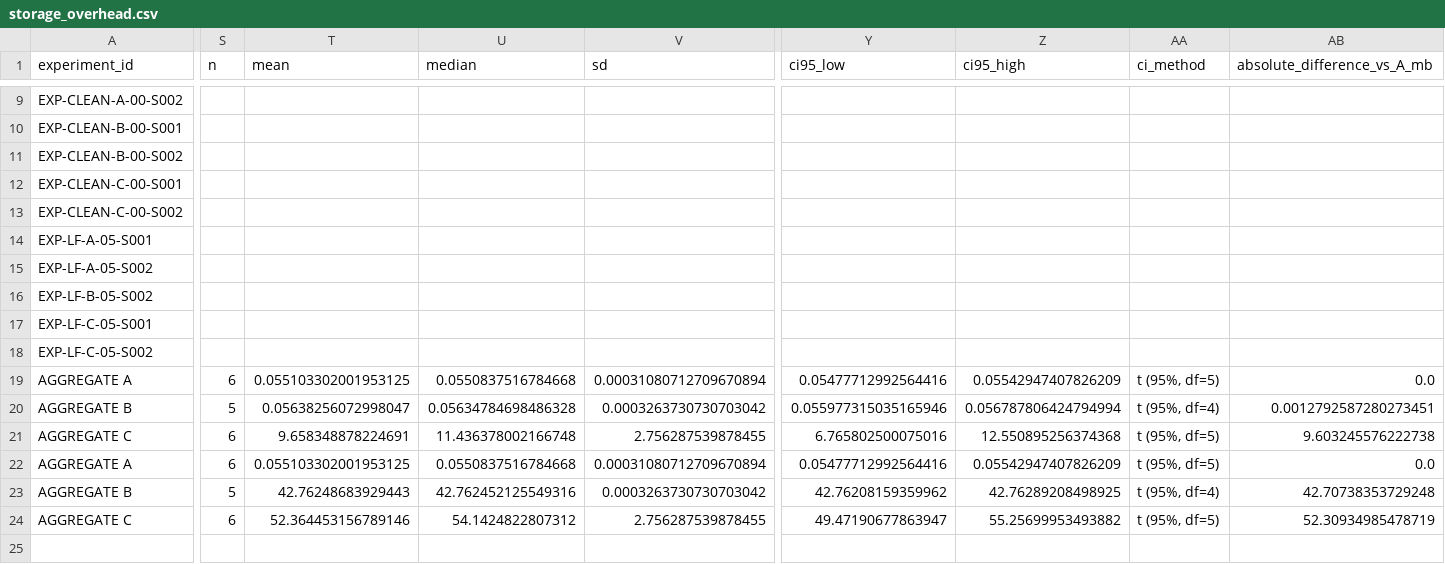
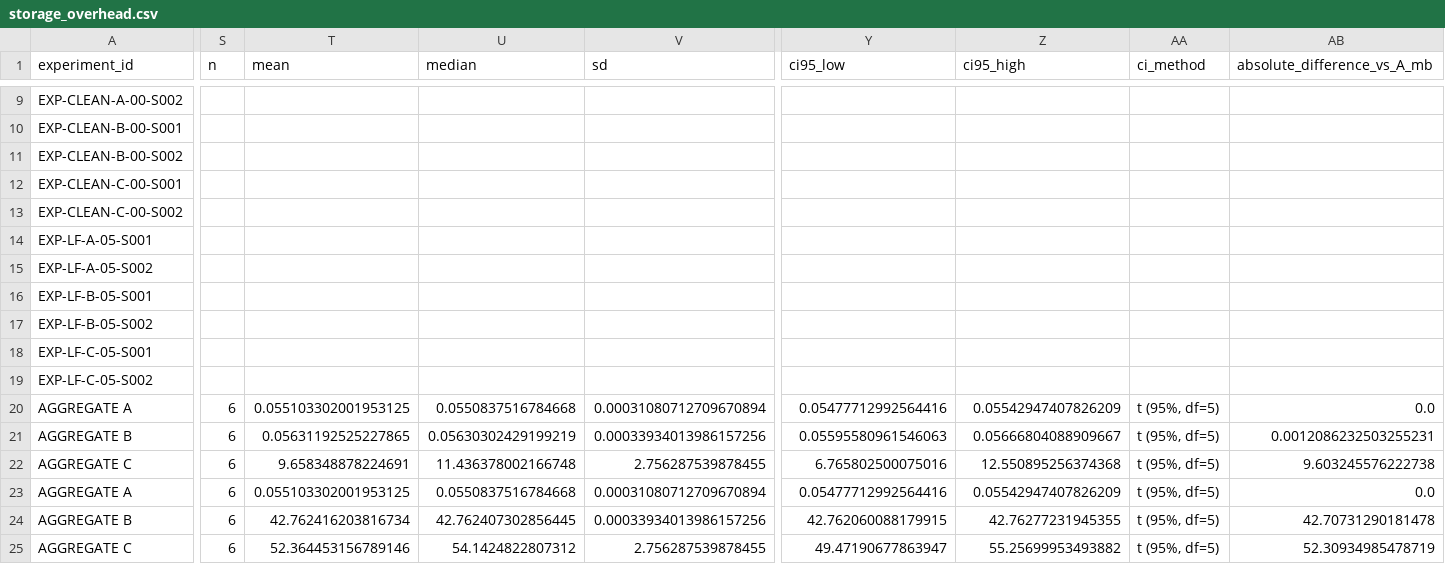
Before and after one commit to juniorkfelix/ml-forensic-readiness, a CSV file: results/chapter4/storage_overhead.csv, drawn as a sheet; only a part is shown, gaps mark what is left out; addresses are those after the commit; rows hold the shown columns only; the diff covers the shown part only; the diff names each change by its address in the sheet, - before the commit and + after, or states it on an @@ line.

```diff
--- a/results/chapter4/storage_overhead.csv
+++ b/results/chapter4/storage_overhead.csv
+row 16: EXP-LF-B-05-S001
-S21 (n): 5
+S21 (n): 6
-T21 (mean): 0.05638256072998047
+T21 (mean): 0.05631192525227865
-U21 (median): 0.05634784698486328
+U21 (median): 0.05630302429199219
-V21 (sd): 0.0003263730730703042
+V21 (sd): 0.00033934013986157256
-Y21 (ci95_low): 0.055977315035165946
+Y21 (ci95_low): 0.05595580961546063
-Z21 (ci95_high): 0.056787806424794994
+Z21 (ci95_high): 0.05666804088909667
-AA21 (ci_method): t (95%, df=4)
+AA21 (ci_method): t (95%, df=5)
-AB21 (absolute_difference_vs_A_mb): 0.0012792587280273451
+AB21 (absolute_difference_vs_A_mb): 0.0012086232503255231
-S24 (n): 5
+S24 (n): 6
-T24 (mean): 42.76248683929443
+T24 (mean): 42.762416203816734
-U24 (median): 42.762452125549316
+U24 (median): 42.762407302856445
-V24 (sd): 0.0003263730730703042
+V24 (sd): 0.00033934013986157256
-Y24 (ci95_low): 42.76208159359962
+Y24 (ci95_low): 42.762060088179915
-Z24 (ci95_high): 42.76289208498925
+Z24 (ci95_high): 42.76277231945355
-AA24 (ci_method): t (95%, df=4)
+AA24 (ci_method): t (95%, df=5)
-AB24 (absolute_difference_vs_A_mb): 42.70738353729248
+AB24 (absolute_difference_vs_A_mb): 42.70731290181478
```
Also changed, not shown: 2 edited cells elsewhere in this file, results/chapter4/event_recovery.csv, results/chapter4/experiment_inventory.csv, 57 other files.
